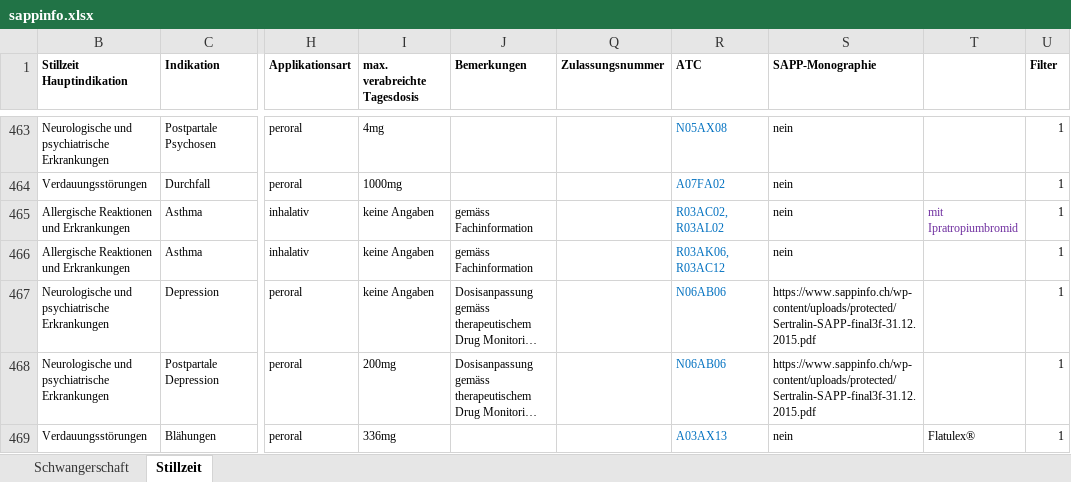
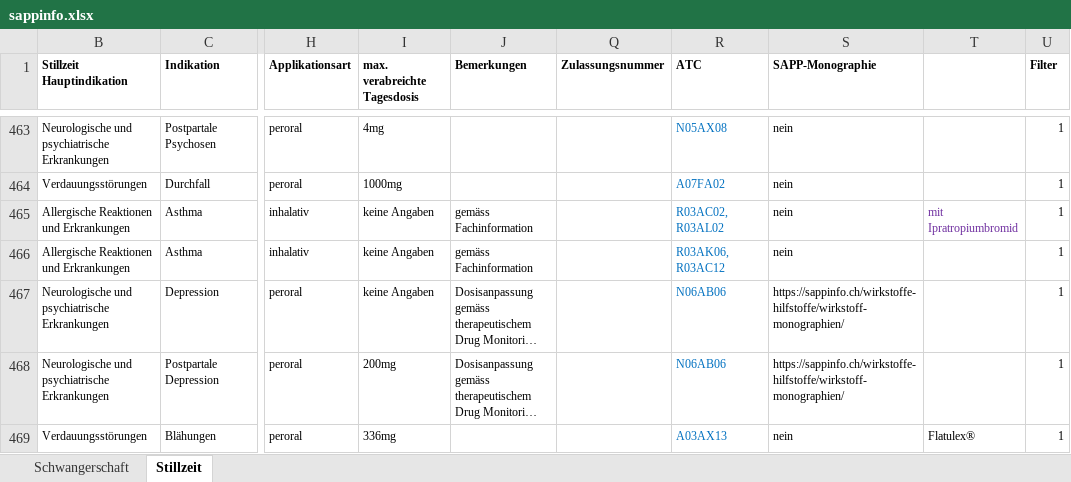
Before and after one commit to zdavatz/cpp2sqlite, an Excel workbook: input/sappinfo.xlsx, sheet Stillzeit, drawn as a sheet; only a part is shown, gaps mark what is left out; long unchanged cells end in …; values as stored, in another font and other column widths than the file's, no borders; charts and pictures not drawn; the diff covers the shown part only; the diff names each change by its address in the sheet, - before the commit and + after, or states it on an @@ line.

Commit message:
update sappinfo.xlsx

```diff
--- a/input/sappinfo.xlsx (sheet Stillzeit)
+++ b/input/sappinfo.xlsx (sheet Stillzeit)
-S467:S468 (SAPP-Monographie): https://www.sappinfo.ch/wp-content/uploads/protected/Sertralin-SAPP-final3f-31.12.2015.pdf
+S467:S468 (SAPP-Monographie): https://sappinfo.ch/wirkstoffe-hilfstoffe/wirkstoff-monographien/
```
Also changed, not shown: 38 edited cells and cell formats elsewhere in this sheet, sheet Schwangerschaft, hidden cells, charts or pictures.
